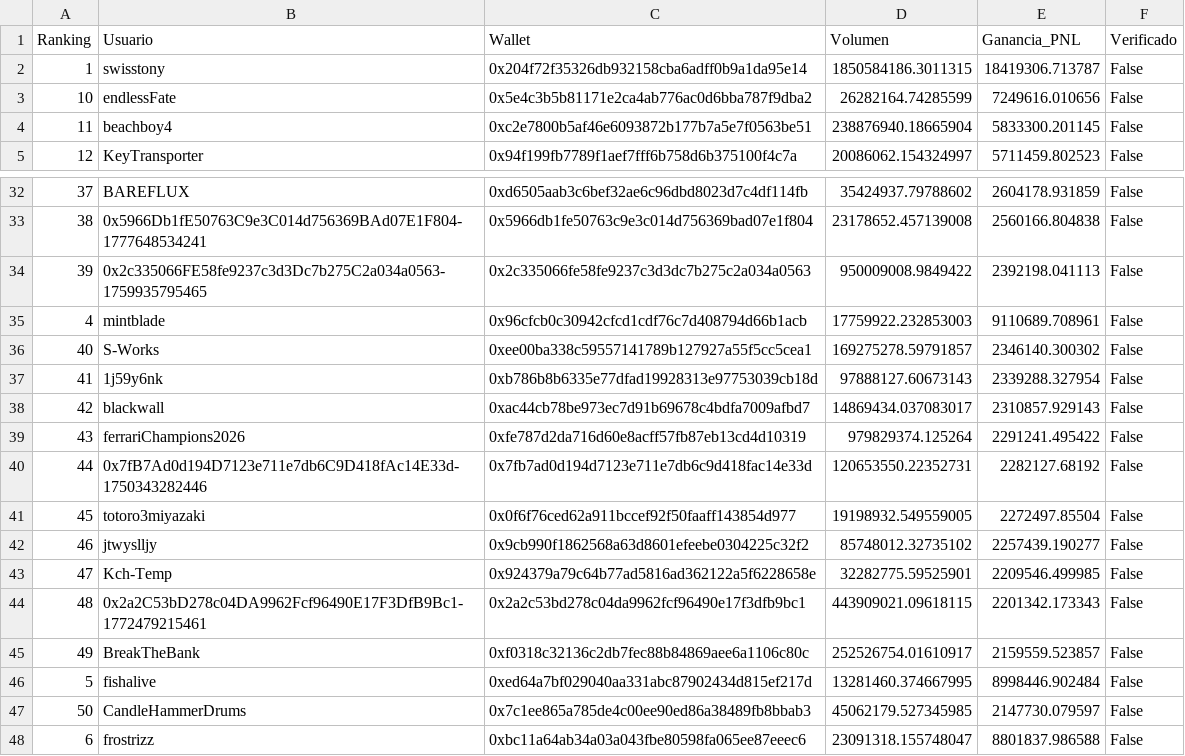
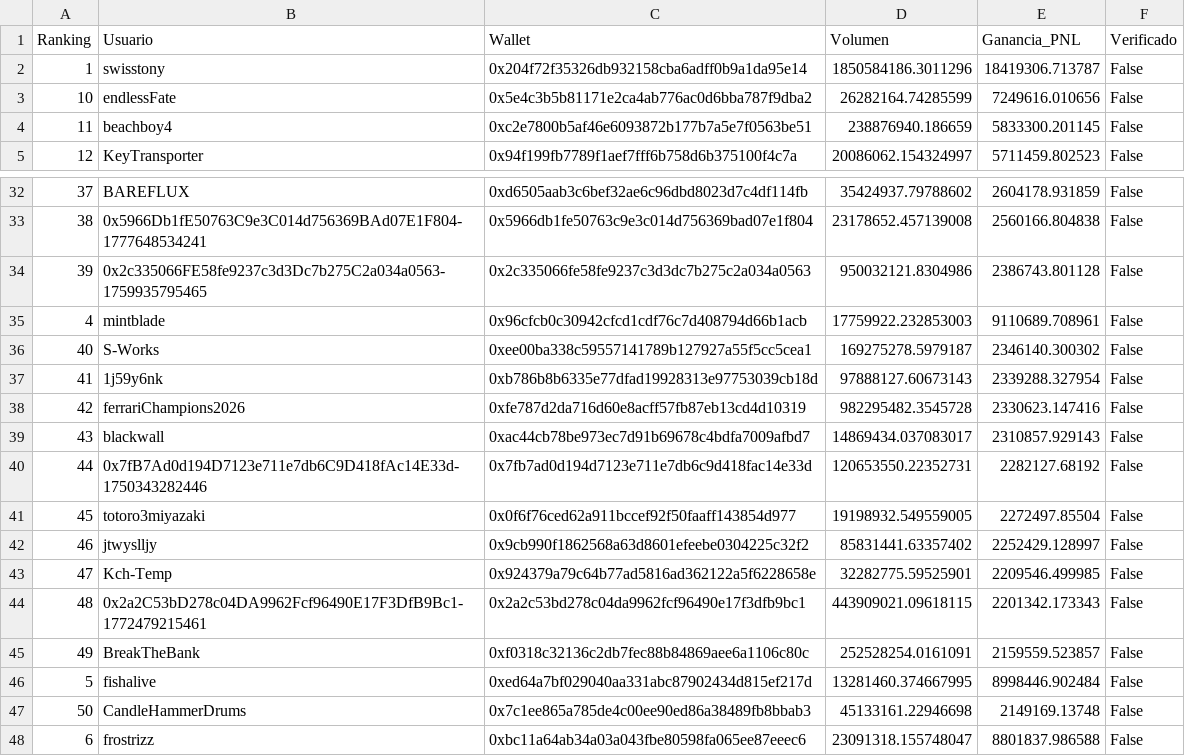
Before and after one commit to mndz-06/WhaleSportsAI, a CSV file: top_50_sports_traders.csv, drawn as a sheet; only a part is shown, gaps mark what is left out; the diff covers the shown part only.

```diff
--- a/top_50_sports_traders.csv
+++ b/top_50_sports_traders.csv
@@ -1,5 +1,5 @@
 Ranking,Usuario,Wallet,Volumen,Ganancia_PNL,Verificado
-1,swisstony,0x204f72f35326db932158cba6adff0b9a1da95e14,1850584186.3011315,18419306.713787,False
+1,swisstony,0x204f72f35326db932158cba6adff0b9a1da95e14,1850584186.3011296,18419306.713787,False
 10,endlessFate,0x5e4c3b5b81171e2ca4ab776ac0d6bba787f9dba2,26282164.74285599,7249616.010656,False
-11,beachboy4,0xc2e7800b5af46e6093872b177b7a5e7f0563be51,238876940.18665904,5833300.201145,False
+11,beachboy4,0xc2e7800b5af46e6093872b177b7a5e7f0563be51,238876940.186659,5833300.201145,False
 12,KeyTransporter,0x94f199fb7789f1aef7fff6b758d6b375100f4c7a,20086062.154324997,5711459.802523,False
@@ -33,16 +33,16 @@
 38,0x5966Db1fE50763C9e3C014d756369BAd07E1F804-1777648534241,0x5966db1fe50763c9e3c014d756369bad07e1f804,23178652.457139008,2560166.804838,False
-39,0x2c335066FE58fe9237c3d3Dc7b275C2a034a0563-1759935795465,0x2c335066fe58fe9237c3d3dc7b275c2a034a0563,950009008.9849422,2392198.041113,False
+39,0x2c335066FE58fe9237c3d3Dc7b275C2a034a0563-1759935795465,0x2c335066fe58fe9237c3d3dc7b275c2a034a0563,950032121.8304986,2386743.801128,False
 4,mintblade,0x96cfcb0c30942cfcd1cdf76c7d408794d66b1acb,17759922.232853003,9110689.708961,False
-40,S-Works,0xee00ba338c59557141789b127927a55f5cc5cea1,169275278.59791857,2346140.300302,False
+40,S-Works,0xee00ba338c59557141789b127927a55f5cc5cea1,169275278.5979187,2346140.300302,False
 41,1j59y6nk,0xb786b8b6335e77dfad19928313e97753039cb18d,97888127.60673143,2339288.327954,False
-42,blackwall,0xac44cb78be973ec7d91b69678c4bdfa7009afbd7,14869434.037083017,2310857.929143,False
-43,ferrariChampions2026,0xfe787d2da716d60e8acff57fb87eb13cd4d10319,979829374.125264,2291241.495422,False
+42,ferrariChampions2026,0xfe787d2da716d60e8acff57fb87eb13cd4d10319,982295482.3545728,2330623.147416,False
+43,blackwall,0xac44cb78be973ec7d91b69678c4bdfa7009afbd7,14869434.037083017,2310857.929143,False
 44,0x7fB7Ad0d194D7123e711e7db6C9D418fAc14E33d-1750343282446,0x7fb7ad0d194d7123e711e7db6c9d418fac14e33d,120653550.22352731,2282127.68192,False
 45,totoro3miyazaki,0x0f6f76ced62a911bccef92f50faaff143854d977,19198932.549559005,2272497.85504,False
-46,jtwyslljy,0x9cb990f1862568a63d8601efeebe0304225c32f2,85748012.32735102,2257439.190277,False
+46,jtwyslljy,0x9cb990f1862568a63d8601efeebe0304225c32f2,85831441.63357402,2252429.128997,False
 47,Kch-Temp,0x924379a79c64b77ad5816ad362122a5f6228658e,32282775.59525901,2209546.499985,False
 48,0x2a2C53bD278c04DA9962Fcf96490E17F3DfB9Bc1-1772479215461,0x2a2c53bd278c04da9962fcf96490e17f3dfb9bc1,443909021.09618115,2201342.173343,False
-49,BreakTheBank,0xf0318c32136c2db7fec88b84869aee6a1106c80c,252526754.01610917,2159559.523857,False
+49,BreakTheBank,0xf0318c32136c2db7fec88b84869aee6a1106c80c,252528254.0161091,2159559.523857,False
 5,fishalive,0xed64a7bf029040aa331abc87902434d815ef217d,13281460.374667995,8998446.902484,False
-50,CandleHammerDrums,0x7c1ee865a785de4c00ee90ed86a38489fb8bbab3,45062179.527345985,2147730.079597,False
+50,CandleHammerDrums,0x7c1ee865a785de4c00ee90ed86a38489fb8bbab3,45133161.22946698,2149169.13748,False
 6,frostrizz,0xbc11a64ab34a03a043fbe80598fa065ee87eeec6,23091318.155748047,8801837.986588,False
```
Also changed, not shown: 11 edited cells elsewhere in this file, early_entry_signals.csv, sports_consensus_v2.csv, 1 other file.
